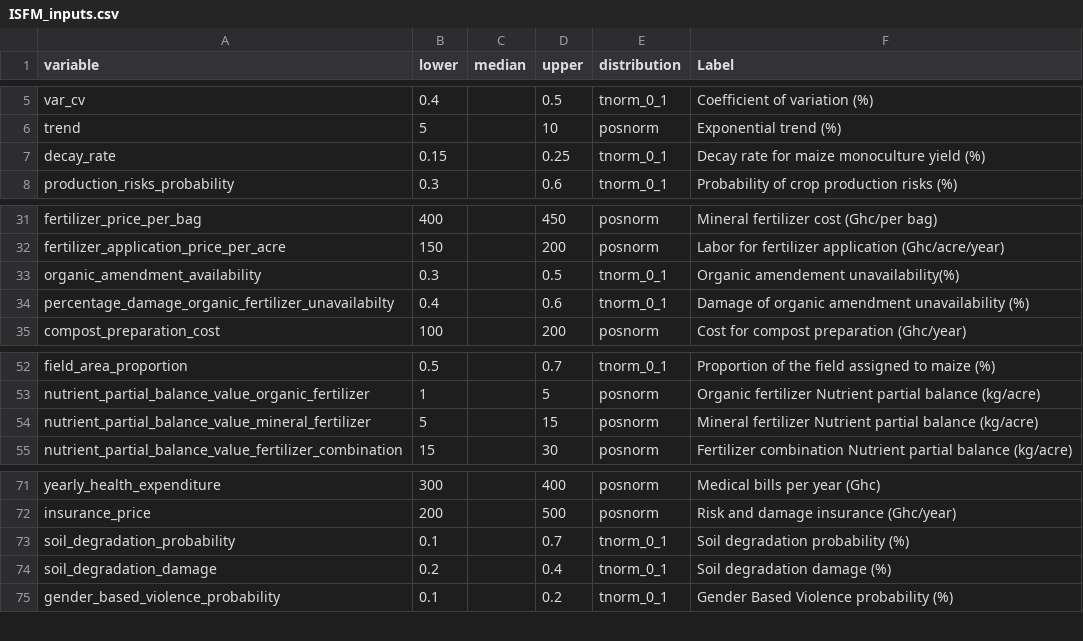
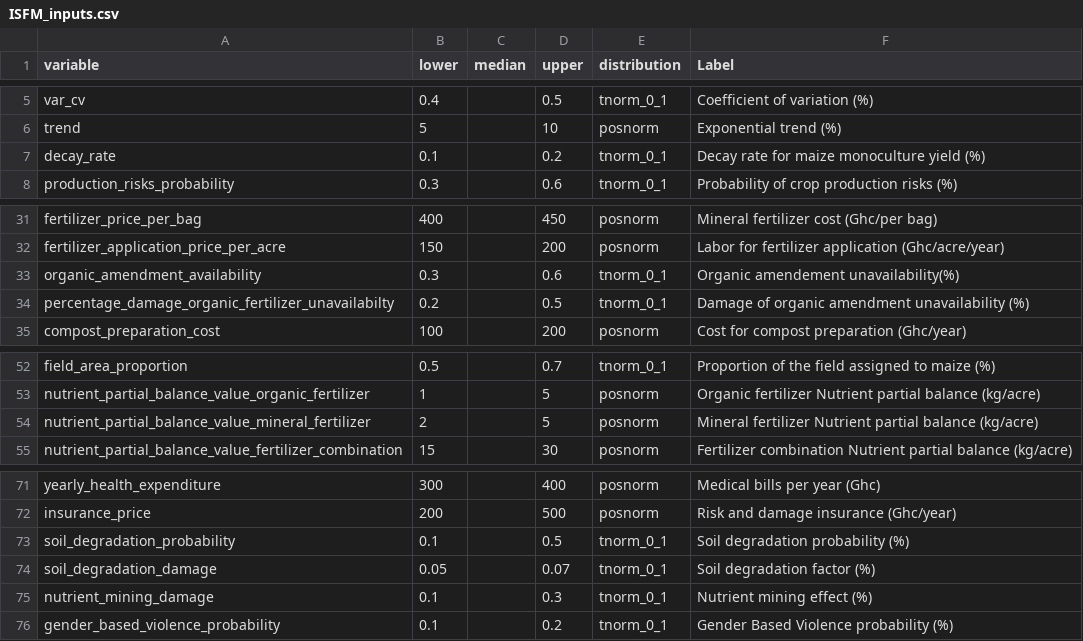
Before and after one commit to Dorcas-Sang/ISFM-modelling, a CSV file: data/ISFM_inputs.csv, drawn as a sheet; only a part is shown, gaps mark what is left out.

Commit message:
Soil degradation and nutrient mining code corrected

```diff
--- a/data/ISFM_inputs.csv
+++ b/data/ISFM_inputs.csv
@@ -6,3 +6,3 @@ var_cv,0.4,,0.5,tnorm_0_1,Coefficient of variation (%)
 trend,5,,10,posnorm,Exponential trend (%)
-decay_rate,0.15,,0.25,tnorm_0_1,Decay rate for maize monoculture yield (%)
+decay_rate,0.1,,0.2,tnorm_0_1,Decay rate for maize monoculture yield (%)
 production_risks_probability,0.3,,0.6,tnorm_0_1,Probability of crop production risks (%)
@@ -32,4 +32,4 @@ fertilizer_price_per_bag,400,,450,posnorm,Mineral fertilizer cost (Ghc/per bag)
 fertilizer_application_price_per_acre,150,,200,posnorm,Labor for fertilizer application (Ghc/acre/year)
-organic_amendment_availability,0.3,,0.5,tnorm_0_1,Organic amendement unavailability(%)
-percentage_damage_organic_fertilizer_unavailabilty,0.4,,0.6,tnorm_0_1,Damage of organic amendment unavailability (%)
+organic_amendment_availability,0.3,,0.6,tnorm_0_1,Organic amendement unavailability(%)
+percentage_damage_organic_fertilizer_unavailabilty,0.2,,0.5,tnorm_0_1,Damage of organic amendment unavailability (%)
 compost_preparation_cost,100,,200,posnorm,Cost for compost preparation (Ghc/year)
@@ -53,3 +53,3 @@ field_area_proportion,0.5,,0.7,tnorm_0_1,Proportion of the field assigned to mai
 nutrient_partial_balance_value_organic_fertilizer,1,,5,posnorm,Organic fertilizer Nutrient partial balance  (kg/acre)
-nutrient_partial_balance_value_mineral_fertilizer,5,,15,posnorm,Mineral fertilizer Nutrient partial balance (kg/acre)
+nutrient_partial_balance_value_mineral_fertilizer,2,,5,posnorm,Mineral fertilizer Nutrient partial balance (kg/acre)
 nutrient_partial_balance_value_fertilizer_combination,15,,30,posnorm,Fertilizer combination Nutrient partial balance  (kg/acre)
@@ -72,4 +72,5 @@ yearly_health_expenditure,300,,400,posnorm,Medical bills per year (Ghc)
 insurance_price,200,,500,posnorm,Risk and damage insurance (Ghc/year)
-soil_degradation_probability,0.1,,0.7,tnorm_0_1,Soil degradation probability (%)
-soil_degradation_damage,0.2,,0.4,tnorm_0_1,Soil degradation damage (%)
+soil_degradation_probability,0.1,,0.5,tnorm_0_1,Soil degradation probability (%)
+soil_degradation_damage,0.05,,0.07,tnorm_0_1,Soil degradation factor (%)
+nutrient_mining_damage,0.1,,0.3,tnorm_0_1,Nutrient mining effect (%)
 gender_based_violence_probability,0.1,,0.2,tnorm_0_1,Gender Based Violence probability (%)
```
Also changed, not shown: 9 other files.
